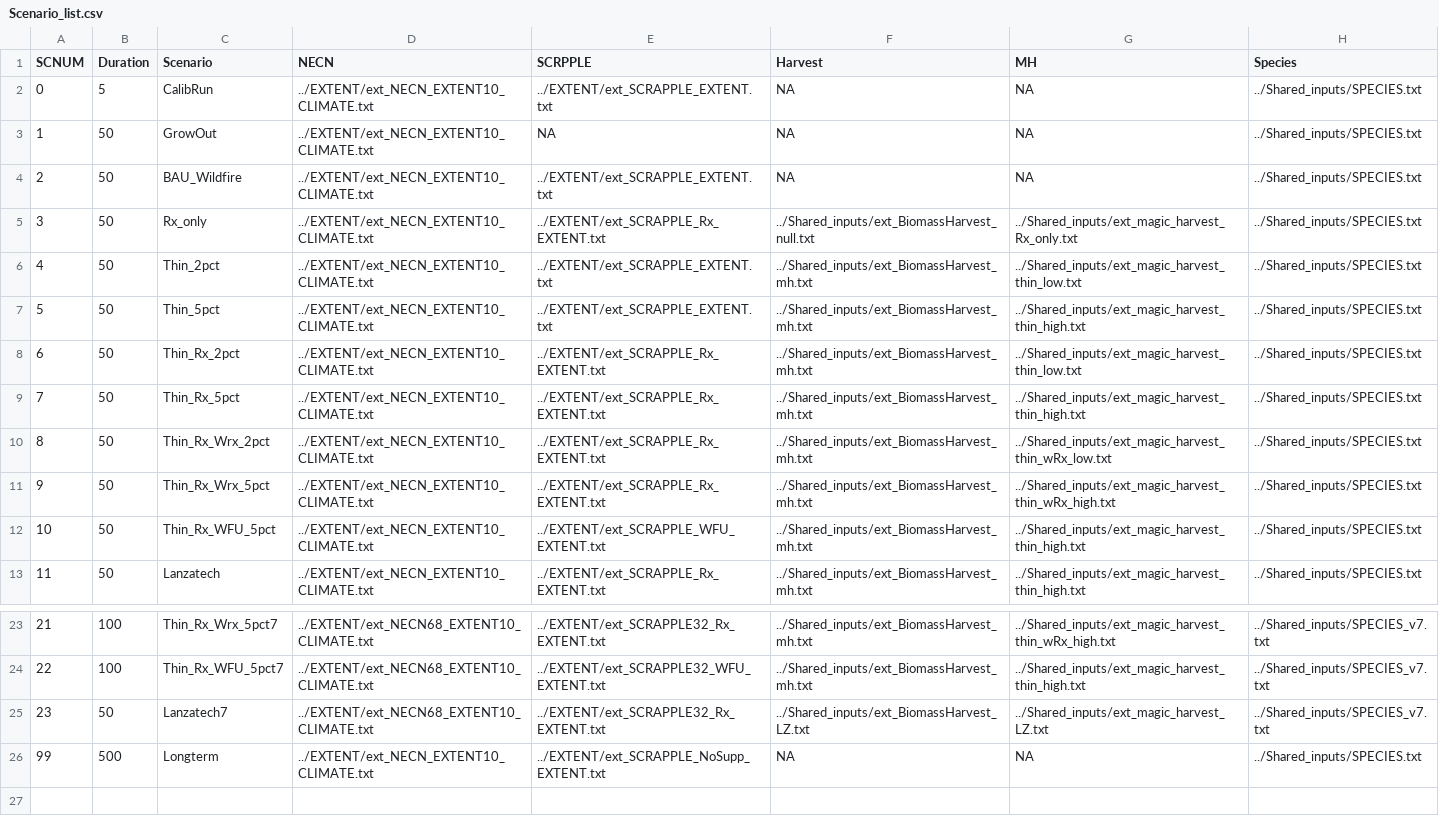
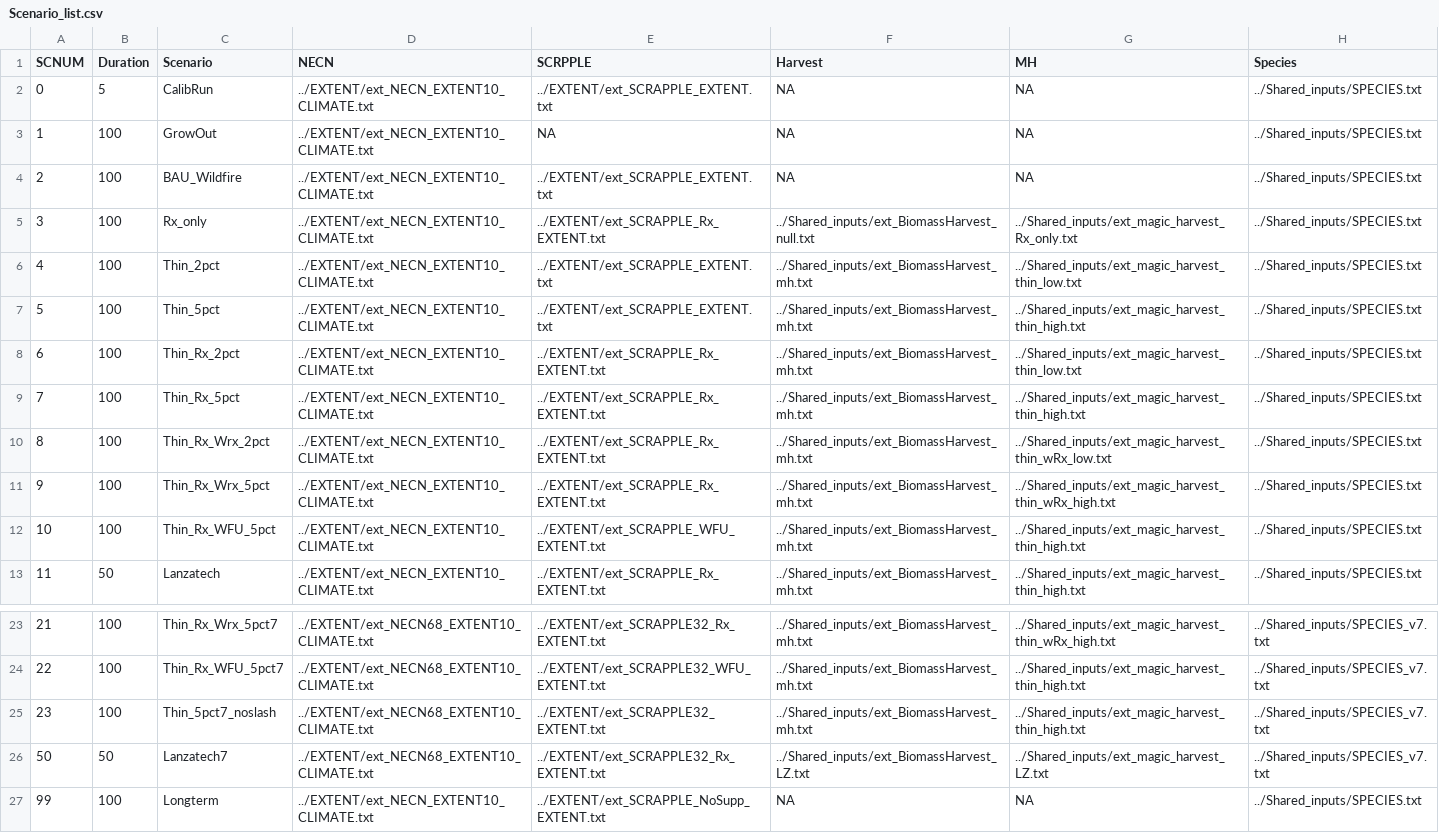
Before and after one commit to tgestabrook/PNWRS-LANDIS-2025, a CSV file: Scenario_list.csv, drawn as a sheet; only a part is shown, gaps mark what is left out.

```diff
--- a/Scenario_list.csv
+++ b/Scenario_list.csv
@@ -2,12 +2,12 @@
 0,5,CalibRun,../EXTENT/ext_NECN_EXTENT10_CLIMATE.txt,../EXTENT/ext_SCRAPPLE_EXTENT.txt,NA,NA,../Shared_inputs/SPECIES.txt
-1,50,GrowOut,../EXTENT/ext_NECN_EXTENT10_CLIMATE.txt,NA,NA,NA,../Shared_inputs/SPECIES.txt
-2,50,BAU_Wildfire,../EXTENT/ext_NECN_EXTENT10_CLIMATE.txt,../EXTENT/ext_SCRAPPLE_EXTENT.txt,NA,NA,../Shared_inputs/SPECIES.txt
-3,50,Rx_only,../EXTENT/ext_NECN_EXTENT10_CLIMATE.txt,../EXTENT/ext_SCRAPPLE_Rx_EXTENT.txt,../Shared_inputs/ext_BiomassHarvest_null.txt,../Shared_inputs/ext_magic_harvest_Rx_only.txt,../Shared_inputs/SPECIES.txt
-4,50,Thin_2pct,../EXTENT/ext_NECN_EXTENT10_CLIMATE.txt,../EXTENT/ext_SCRAPPLE_EXTENT.txt,../Shared_inputs/ext_BiomassHarvest_mh.txt,../Shared_inputs/ext_magic_harvest_thin_low.txt,../Shared_inputs/SPECIES.txt
-5,50,Thin_5pct,../EXTENT/ext_NECN_EXTENT10_CLIMATE.txt,../EXTENT/ext_SCRAPPLE_EXTENT.txt,../Shared_inputs/ext_BiomassHarvest_mh.txt,../Shared_inputs/ext_magic_harvest_thin_high.txt,../Shared_inputs/SPECIES.txt
-6,50,Thin_Rx_2pct,../EXTENT/ext_NECN_EXTENT10_CLIMATE.txt,../EXTENT/ext_SCRAPPLE_Rx_EXTENT.txt,../Shared_inputs/ext_BiomassHarvest_mh.txt,../Shared_inputs/ext_magic_harvest_thin_low.txt,../Shared_inputs/SPECIES.txt
-7,50,Thin_Rx_5pct,../EXTENT/ext_NECN_EXTENT10_CLIMATE.txt,../EXTENT/ext_SCRAPPLE_Rx_EXTENT.txt,../Shared_inputs/ext_BiomassHarvest_mh.txt,../Shared_inputs/ext_magic_harvest_thin_high.txt,../Shared_inputs/SPECIES.txt
-8,50,Thin_Rx_Wrx_2pct,../EXTENT/ext_NECN_EXTENT10_CLIMATE.txt,../EXTENT/ext_SCRAPPLE_Rx_EXTENT.txt,../Shared_inputs/ext_BiomassHarvest_mh.txt,../Shared_inputs/ext_magic_harvest_thin_wRx_low.txt,../Shared_inputs/SPECIES.txt
-9,50,Thin_Rx_Wrx_5pct,../EXTENT/ext_NECN_EXTENT10_CLIMATE.txt,../EXTENT/ext_SCRAPPLE_Rx_EXTENT.txt,../Shared_inputs/ext_BiomassHarvest_mh.txt,../Shared_inputs/ext_magic_harvest_thin_wRx_high.txt,../Shared_inputs/SPECIES.txt
-10,50,Thin_Rx_WFU_5pct,../EXTENT/ext_NECN_EXTENT10_CLIMATE.txt,../EXTENT/ext_SCRAPPLE_WFU_EXTENT.txt,../Shared_inputs/ext_BiomassHarvest_mh.txt,../Shared_inputs/ext_magic_harvest_thin_high.txt,../Shared_inputs/SPECIES.txt
+1,100,GrowOut,../EXTENT/ext_NECN_EXTENT10_CLIMATE.txt,NA,NA,NA,../Shared_inputs/SPECIES.txt
+2,100,BAU_Wildfire,../EXTENT/ext_NECN_EXTENT10_CLIMATE.txt,../EXTENT/ext_SCRAPPLE_EXTENT.txt,NA,NA,../Shared_inputs/SPECIES.txt
+3,100,Rx_only,../EXTENT/ext_NECN_EXTENT10_CLIMATE.txt,../EXTENT/ext_SCRAPPLE_Rx_EXTENT.txt,../Shared_inputs/ext_BiomassHarvest_null.txt,../Shared_inputs/ext_magic_harvest_Rx_only.txt,../Shared_inputs/SPECIES.txt
+4,100,Thin_2pct,../EXTENT/ext_NECN_EXTENT10_CLIMATE.txt,../EXTENT/ext_SCRAPPLE_EXTENT.txt,../Shared_inputs/ext_BiomassHarvest_mh.txt,../Shared_inputs/ext_magic_harvest_thin_low.txt,../Shared_inputs/SPECIES.txt
+5,100,Thin_5pct,../EXTENT/ext_NECN_EXTENT10_CLIMATE.txt,../EXTENT/ext_SCRAPPLE_EXTENT.txt,../Shared_inputs/ext_BiomassHarvest_mh.txt,../Shared_inputs/ext_magic_harvest_thin_high.txt,../Shared_inputs/SPECIES.txt
+6,100,Thin_Rx_2pct,../EXTENT/ext_NECN_EXTENT10_CLIMATE.txt,../EXTENT/ext_SCRAPPLE_Rx_EXTENT.txt,../Shared_inputs/ext_BiomassHarvest_mh.txt,../Shared_inputs/ext_magic_harvest_thin_low.txt,../Shared_inputs/SPECIES.txt
+7,100,Thin_Rx_5pct,../EXTENT/ext_NECN_EXTENT10_CLIMATE.txt,../EXTENT/ext_SCRAPPLE_Rx_EXTENT.txt,../Shared_inputs/ext_BiomassHarvest_mh.txt,../Shared_inputs/ext_magic_harvest_thin_high.txt,../Shared_inputs/SPECIES.txt
+8,100,Thin_Rx_Wrx_2pct,../EXTENT/ext_NECN_EXTENT10_CLIMATE.txt,../EXTENT/ext_SCRAPPLE_Rx_EXTENT.txt,../Shared_inputs/ext_BiomassHarvest_mh.txt,../Shared_inputs/ext_magic_harvest_thin_wRx_low.txt,../Shared_inputs/SPECIES.txt
+9,100,Thin_Rx_Wrx_5pct,../EXTENT/ext_NECN_EXTENT10_CLIMATE.txt,../EXTENT/ext_SCRAPPLE_Rx_EXTENT.txt,../Shared_inputs/ext_BiomassHarvest_mh.txt,../Shared_inputs/ext_magic_harvest_thin_wRx_high.txt,../Shared_inputs/SPECIES.txt
+10,100,Thin_Rx_WFU_5pct,../EXTENT/ext_NECN_EXTENT10_CLIMATE.txt,../EXTENT/ext_SCRAPPLE_WFU_EXTENT.txt,../Shared_inputs/ext_BiomassHarvest_mh.txt,../Shared_inputs/ext_magic_harvest_thin_high.txt,../Shared_inputs/SPECIES.txt
 11,50,Lanzatech,../EXTENT/ext_NECN_EXTENT10_CLIMATE.txt,../EXTENT/ext_SCRAPPLE_Rx_EXTENT.txt,../Shared_inputs/ext_BiomassHarvest_mh.txt,../Shared_inputs/ext_magic_harvest_thin_high.txt,../Shared_inputs/SPECIES.txt
@@ -24,3 +24,4 @@
 22,100,Thin_Rx_WFU_5pct7,../EXTENT/ext_NECN68_EXTENT10_CLIMATE.txt,../EXTENT/ext_SCRAPPLE32_WFU_EXTENT.txt,../Shared_inputs/ext_BiomassHarvest_mh.txt,../Shared_inputs/ext_magic_harvest_thin_high.txt,../Shared_inputs/SPECIES_v7.txt
-23,50,Lanzatech7,../EXTENT/ext_NECN68_EXTENT10_CLIMATE.txt,../EXTENT/ext_SCRAPPLE32_Rx_EXTENT.txt,../Shared_inputs/ext_BiomassHarvest_LZ.txt,../Shared_inputs/ext_magic_harvest_LZ.txt,../Shared_inputs/SPECIES_v7.txt
-99,500,Longterm,../EXTENT/ext_NECN_EXTENT10_CLIMATE.txt,../EXTENT/ext_SCRAPPLE_NoSupp_EXTENT.txt,NA,NA,../Shared_inputs/SPECIES.txt
+23,100,Thin_5pct7_noslash,../EXTENT/ext_NECN68_EXTENT10_CLIMATE.txt,../EXTENT/ext_SCRAPPLE32_EXTENT.txt,../Shared_inputs/ext_BiomassHarvest_mh.txt,../Shared_inputs/ext_magic_harvest_thin_high.txt,../Shared_inputs/SPECIES_v7.txt
+50,50,Lanzatech7,../EXTENT/ext_NECN68_EXTENT10_CLIMATE.txt,../EXTENT/ext_SCRAPPLE32_Rx_EXTENT.txt,../Shared_inputs/ext_BiomassHarvest_LZ.txt,../Shared_inputs/ext_magic_harvest_LZ.txt,../Shared_inputs/SPECIES_v7.txt
+99,100,Longterm,../EXTENT/ext_NECN_EXTENT10_CLIMATE.txt,../EXTENT/ext_SCRAPPLE_NoSupp_EXTENT.txt,NA,NA,../Shared_inputs/SPECIES.txt
```
Also changed, not shown: OkaMet/ext_SCRAPPLE_Suppression_Effort_WFU.csv, Shared_inputs/DST_Structure.csv, 22 other files.
